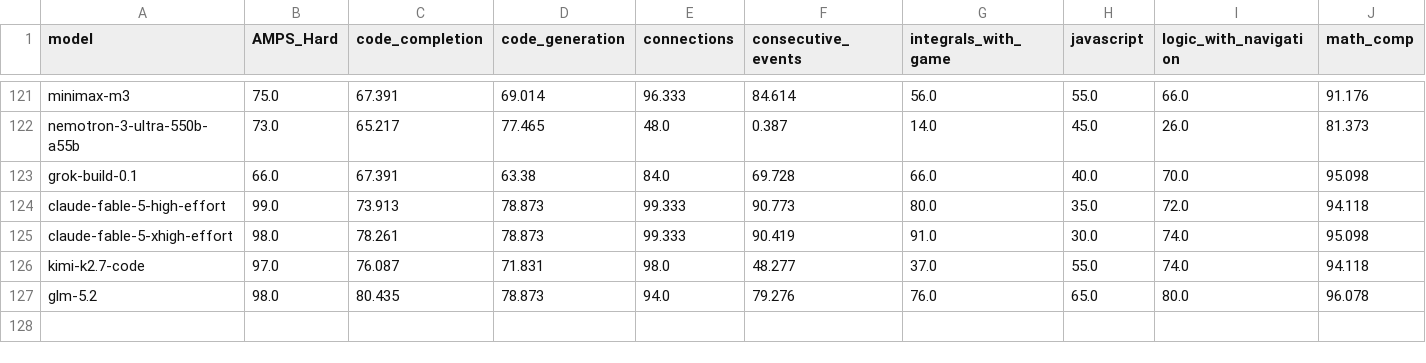
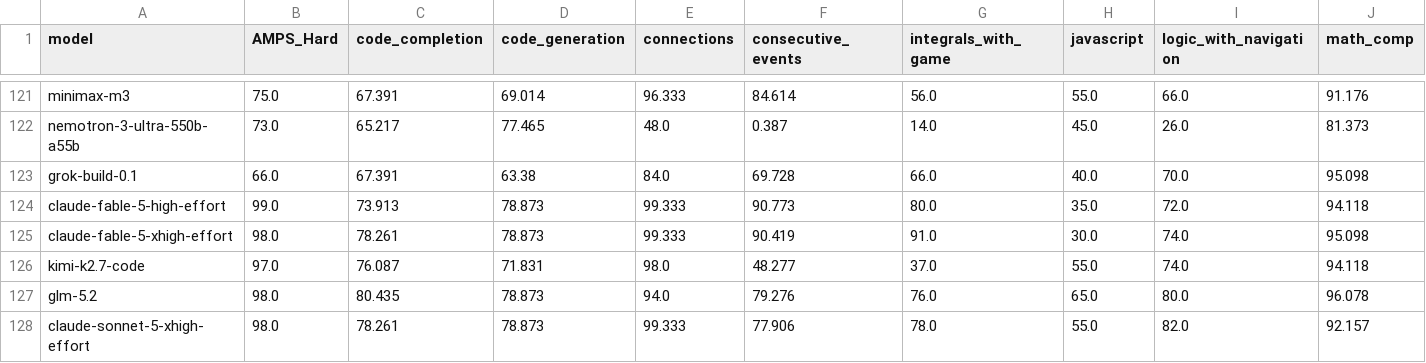
Before and after one commit to mindrones/livebenchviz, a CSV file: pipeline/out/livebench.csv, drawn as a sheet; only a part is shown, gaps mark what is left out; rows hold the shown columns only; the diff names each change by its address in the sheet, - before the commit and + after, or states it on an @@ line.

Commit message:
feat(dataset): add `claude-sonnet-5-xhigh-effort`

```diff
--- a/pipeline/out/livebench.csv
+++ b/pipeline/out/livebench.csv
+row 128: claude-sonnet-5-xhigh-effort | 98.0 | 78.261 | 78.873 | 99.333 | 77.906 | 78.0 | 55.0 | 82.0 | 92.157
```
Also changed, not shown: website/static/livebench.csv, 14 other files.
